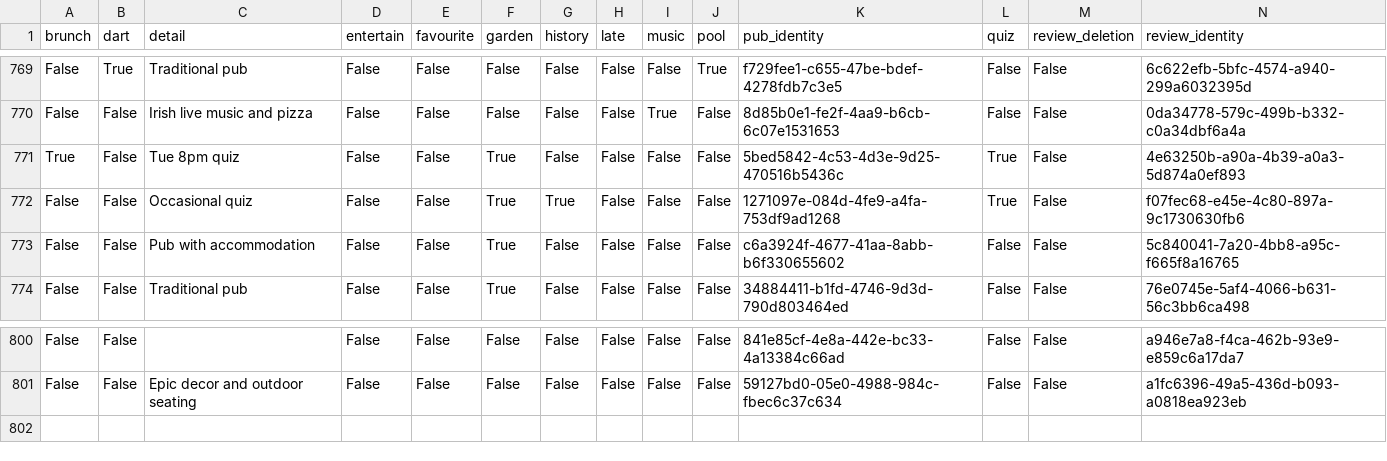
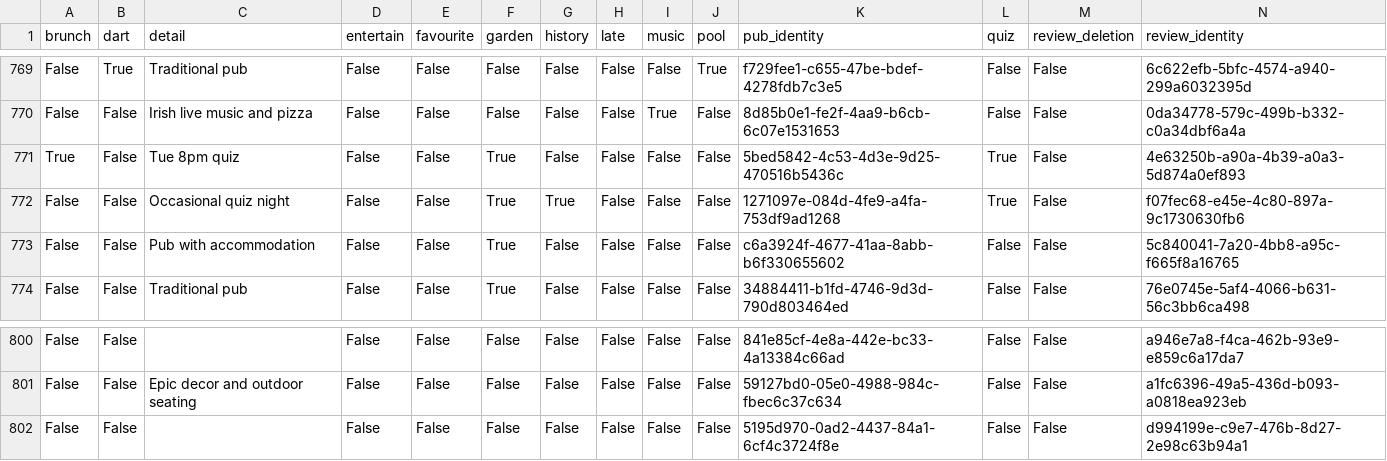
Before and after one commit to cartsmate/thepubcrawls, a CSV file: files/reviews.csv, drawn as a sheet; only a part is shown, gaps mark what is left out; rows hold the shown columns only; the diff names each change by its address in the sheet, - before the commit and + after, or states it on an @@ line.

```diff
--- a/files/reviews.csv
+++ b/files/reviews.csv
-C772 (detail): Occasional quiz
+C772 (detail): Occasional quiz night
+row 802: False | False |  | False | False | False | False | False | False | False | 5195d970-0ad2-4437-84a1-6cf4c3724f8e | False | False | d994199e-c9e7-476b-8d27-2e98c63b94a1
```
Also changed, not shown: files/pubs.csv, 5 other files.
